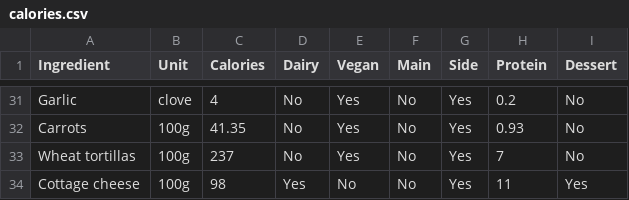
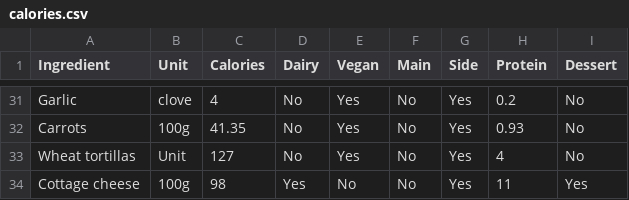
Before and after one commit to JJ/perl6-recipes-apress, a CSV file: data/calories.csv, drawn as a sheet; only a part is shown, gaps mark what is left out.

Commit message:
Update calorie and wrap recipe.

```diff
--- a/data/calories.csv
+++ b/data/calories.csv
@@ -32,3 +32,3 @@ Garlic;clove;4;No;Yes;No;Yes;0.2;No
 Carrots;100g;41.35;No;Yes;No;Yes;0.93;No
-Wheat tortillas;100g;237;No;Yes;No;Yes;7;No
+Wheat tortillas;Unit;127;No;Yes;No;Yes;4;No
 Cottage cheese;100g;98;Yes;No;No;Yes;11;Yes
```
Also changed, not shown: 3 other files.
